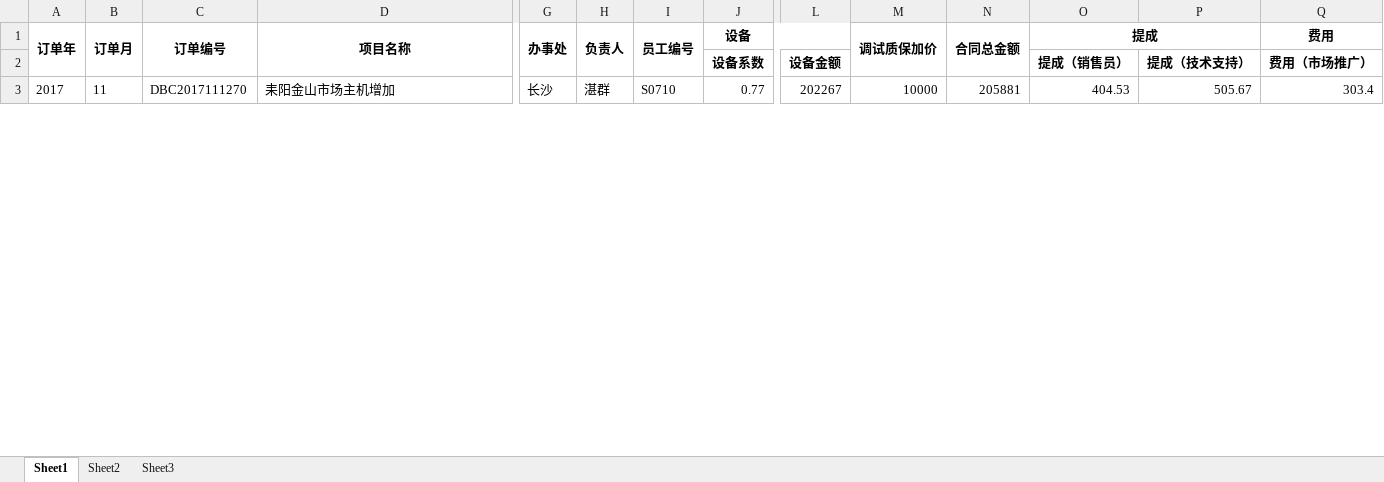
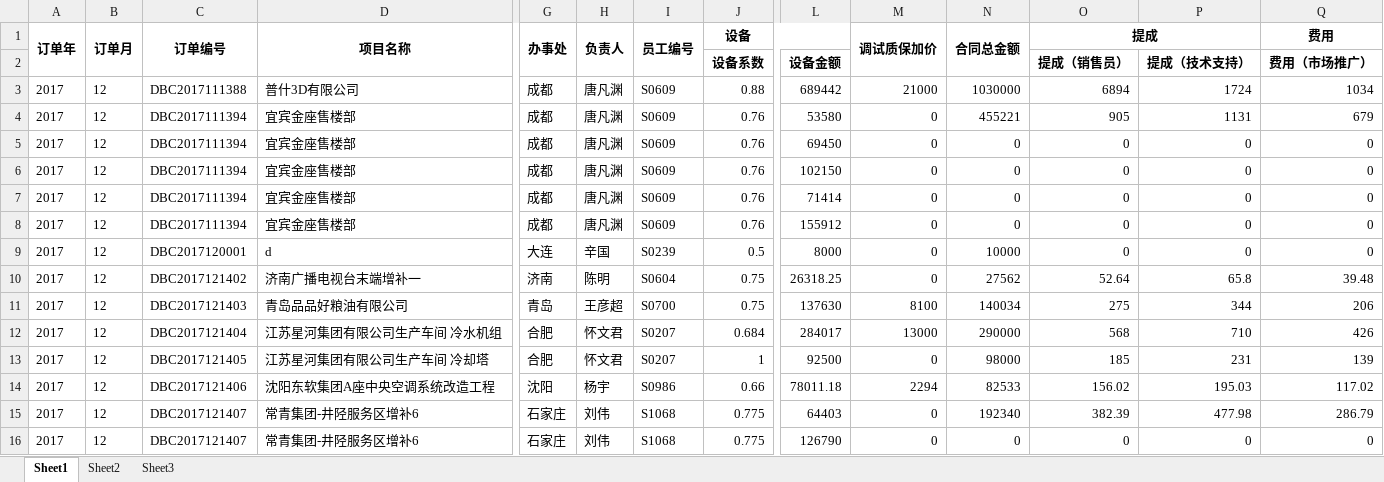
Before and after one commit to chumingjun79/Indent, an Excel workbook: excel/devicedetail.xlsx, sheet Sheet1, drawn as a sheet; only a part is shown, gaps mark what is left out; values as stored, in another font and other column widths than the file's, no borders; addresses are those after the commit; rows hold the shown columns only; the diff covers the shown part only; the diff names each change by its address in the sheet, - before the commit and + after, or states it on an @@ line.

```diff
--- a/excel/devicedetail.xlsx (sheet Sheet1)
+++ b/excel/devicedetail.xlsx (sheet Sheet1)
+row 3: 2017 | 12 | DBC2017111388 | 普什3D有限公司 | 成都 | 唐凡渊 | S0609 | 0.88 | 689442 | 21000 | 1030000 | 6894 | 1724 | 1034
+row 4: 2017 | 12 | DBC2017111394 | 宜宾金座售楼部 | 成都 | 唐凡渊 | S0609 | 0.76 | 53580 | 0 | 455221 | 905 | 1131 | 679
+row 5: 2017 | 12 | DBC2017111394 | 宜宾金座售楼部 | 成都 | 唐凡渊 | S0609 | 0.76 | 69450 | 0 | 0 | 0 | 0 | 0
+row 6: 2017 | 12 | DBC2017111394 | 宜宾金座售楼部 | 成都 | 唐凡渊 | S0609 | 0.76 | 102150 | 0 | 0 | 0 | 0 | 0
+row 7: 2017 | 12 | DBC2017111394 | 宜宾金座售楼部 | 成都 | 唐凡渊 | S0609 | 0.76 | 71414 | 0 | 0 | 0 | 0 | 0
+row 8: 2017 | 12 | DBC2017111394 | 宜宾金座售楼部 | 成都 | 唐凡渊 | S0609 | 0.76 | 155912 | 0 | 0 | 0 | 0 | 0
+row 9: 2017 | 12 | DBC2017120001 | d | 大连 | 辛国 | S0239 | 0.5 | 8000 | 0 | 10000 | 0 | 0 | 0
+row 10: 2017 | 12 | DBC2017121402 | 济南广播电视台末端增补一 | 济南 | 陈明 | S0604 | 0.75 | 26318.25 | 0 | 27562 | 52.64 | 65.8 | 39.48
-B11 (订单月): 11
+B11 (订单月): 12
-C11 (订单编号): DBC2017111270
+C11 (订单编号): DBC2017121403
-D11 (项目名称): 耒阳金山市场主机增加
+D11 (项目名称): 青岛品品好粮油有限公司
-G11 (办事处): 长沙
+G11 (办事处): 青岛
-H11 (负责人): 湛群
+H11 (负责人): 王彦超
-I11 (员工编号): S0710
+I11 (员工编号): S0700
-J11 (设备): 0.77
+J11 (设备): 0.75
-L11: 202267
+L11: 137630
-M11 (调试质保加价): 10000
+M11 (调试质保加价): 8100
-N11 (合同总金额): 205881
+N11 (合同总金额): 140034
-O11 (提成): 404.53
+O11 (提成): 275
-P11: 505.67
+P11: 344
-Q11 (费用): 303.4
+Q11 (费用): 206
+row 12: 2017 | 12 | DBC2017121404 | 江苏星河集团有限公司生产车间 冷水机组 | 合肥 | 怀文君 | S0207 | 0.684 | 284017 | 13000 | 290000 | 568 | 710 | 426
+row 13: 2017 | 12 | DBC2017121405 | 江苏星河集团有限公司生产车间 冷却塔 | 合肥 | 怀文君 | S0207 | 1 | 92500 | 0 | 98000 | 185 | 231 | 139
+row 14: 2017 | 12 | DBC2017121406 | 沈阳东软集团A座中央空调系统改造工程 | 沈阳 | 杨宇 | S0986 | 0.66 | 78011.18 | 2294 | 82533 | 156.02 | 195.03 | 117.02
+row 15: 2017 | 12 | DBC2017121407 | 常青集团-井陉服务区增补6 | 石家庄 | 刘伟 | S1068 | 0.775 | 64403 | 0 | 192340 | 382.39 | 477.98 | 286.79
+row 16: 2017 | 12 | DBC2017121407 | 常青集团-井陉服务区增补6 | 石家庄 | 刘伟 | S1068 | 0.775 | 126790 | 0 | 0 | 0 | 0 | 0
```
Also changed, not shown: 53 added rows, 1 removed row and 169 edited cells elsewhere in this sheet, excel/devicelist.xlsx, excel/orderstatus.xlsx, 11 other files.
